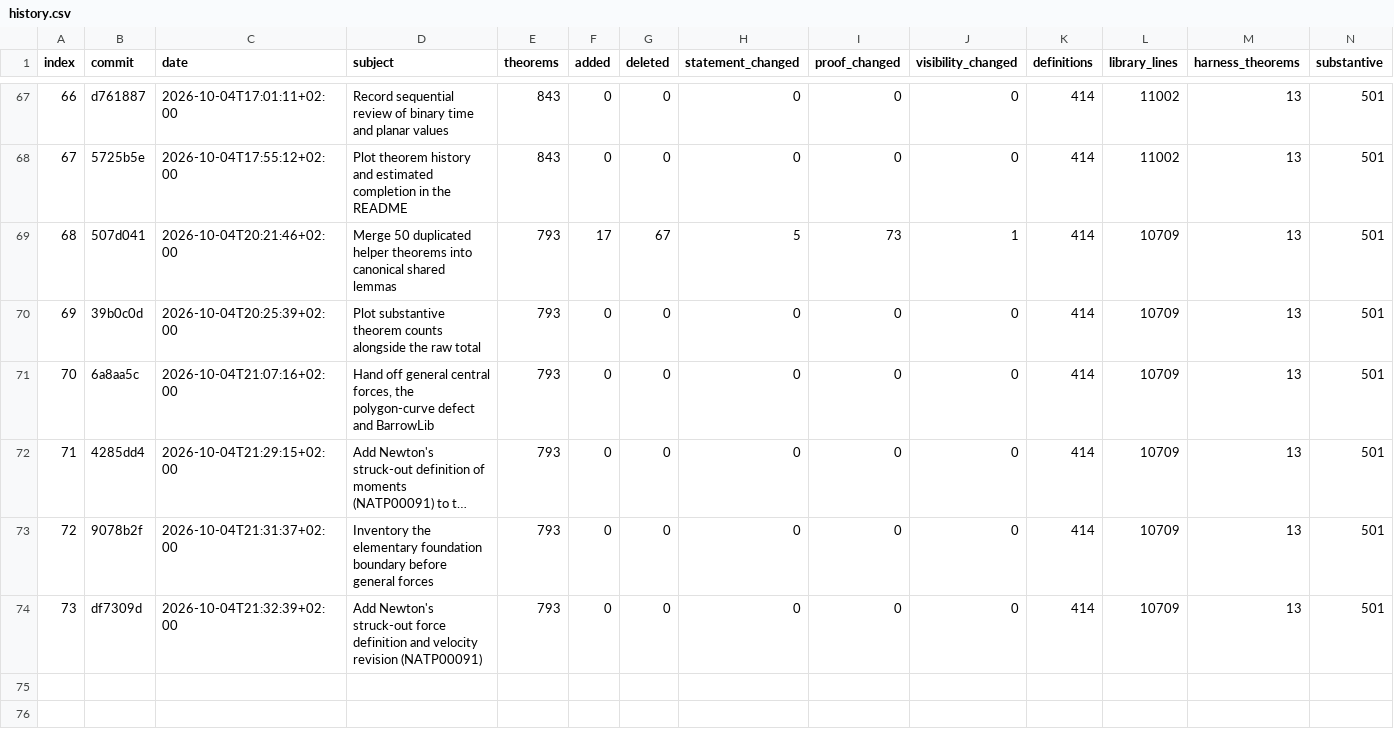
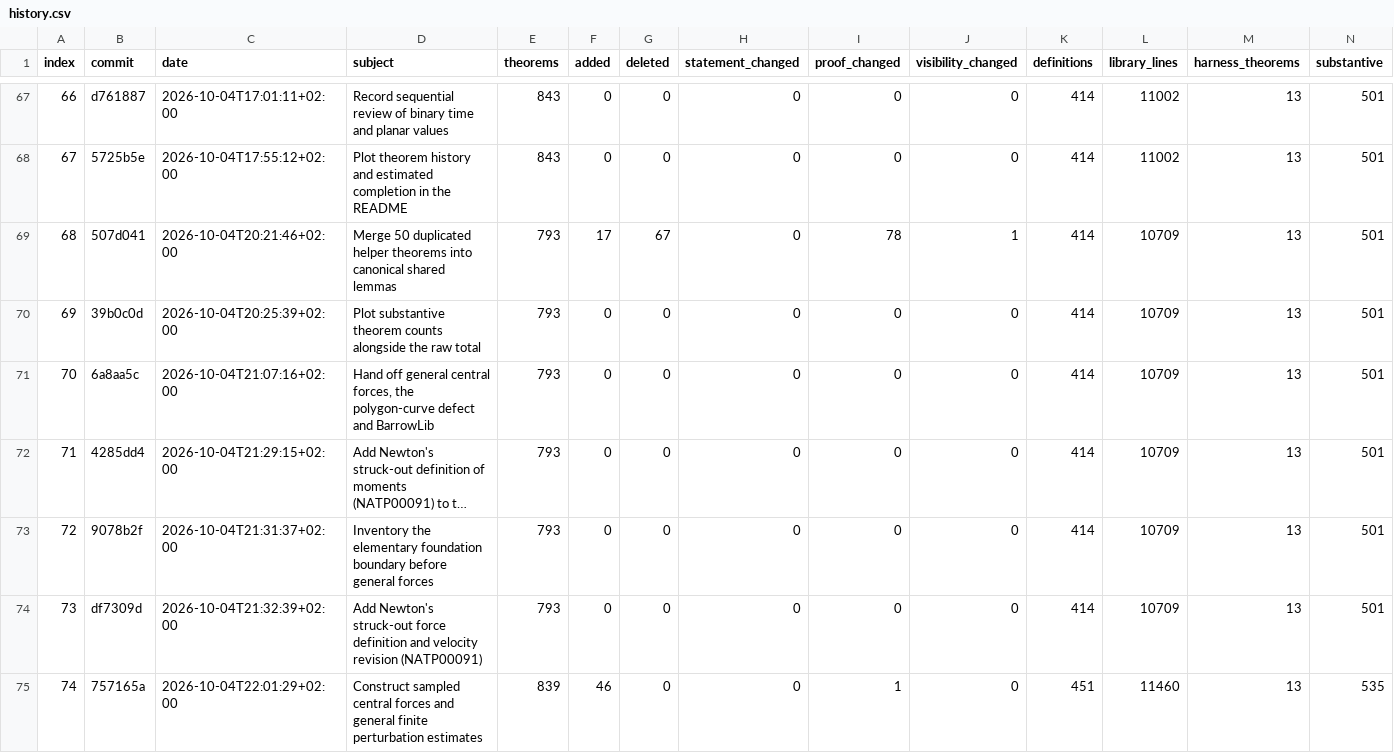
Before and after one commit to arivero/newtonlean, a CSV file: docs/progress/history.csv, drawn as a sheet; only a part is shown, gaps mark what is left out; long unchanged cells end in …; rows hold the shown columns only; the diff names each change by its address in the sheet, - before the commit and + after, or states it on an @@ line.

Commit message:
Derive actual sampled polygon bounds and finite refinement accumulation

```diff
--- a/docs/progress/history.csv
+++ b/docs/progress/history.csv
-H69 (statement_changed): 5
+H69 (statement_changed): 0
-I69 (proof_changed): 73
+I69 (proof_changed): 78
+row 75: 74 | 757165a | 2026-10-04T22:01:29+02:00 | Construct sampled central forces and general finite perturbation estimates | 839 | 46 | 0 | 0 | 1 | 0 | 451 | 11460 | 13 | 535
```
Also changed, not shown: 28 other files.
